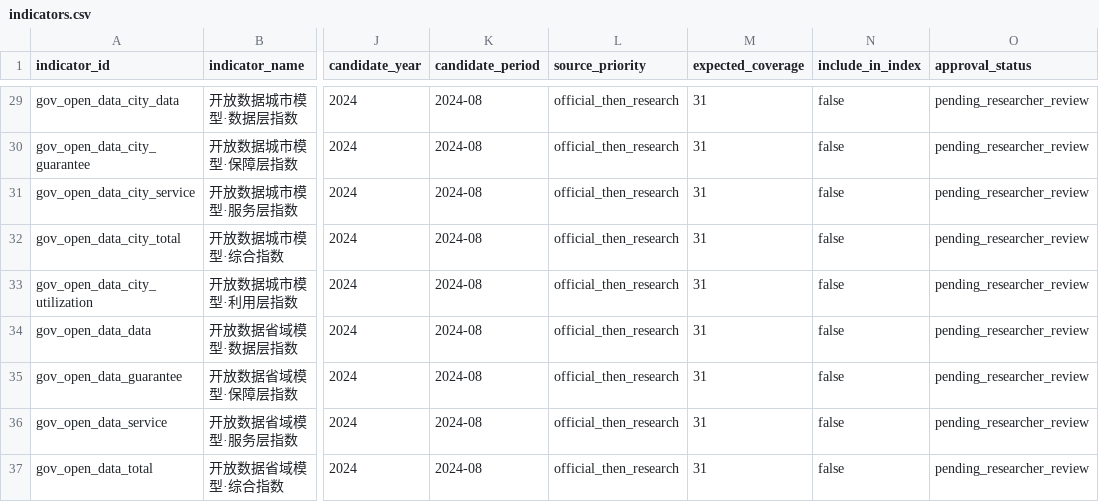
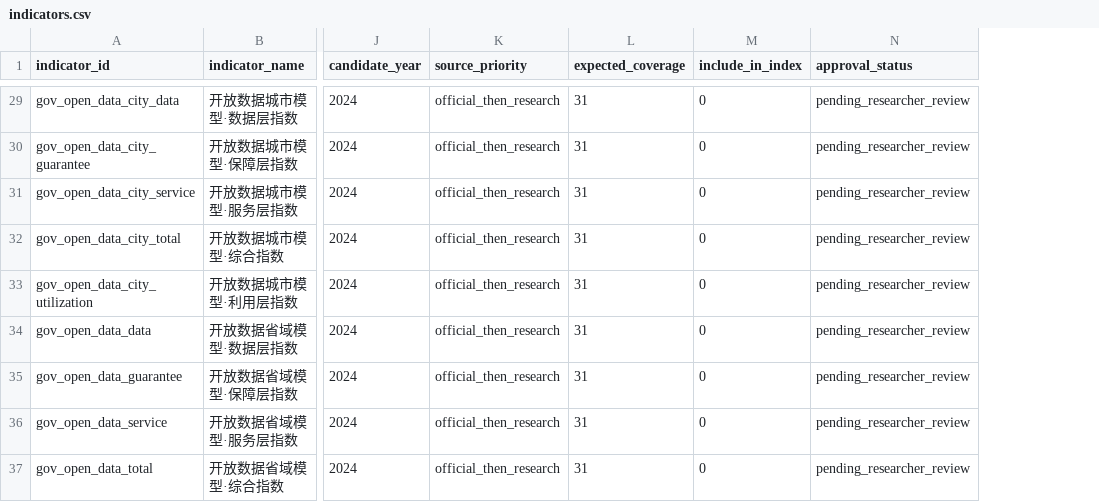
Before and after one commit to KeZhong214/digital-china-provinces, a CSV file: metadata/indicators.csv, drawn as a sheet; only a part is shown, gaps mark what is left out; removed rows and columns are numbered as before the commit, all else as after; the diff covers the shown part only; the diff names each change by its address in the sheet, - before the commit and + after, or states it on an @@ line.

```diff
--- a/metadata/indicators.csv
+++ b/metadata/indicators.csv
-column K (candidate_period), rows 29-37: all 2024-08
-M29:M37 (include_in_index): false
+M29:M37 (include_in_index): 0
```
Also changed, not shown: 6 added rows and 33 edited cells elsewhere in this file, data/processed/candidate_panel_2024.csv, metadata/source_indicator_map.csv, 42 other files.
